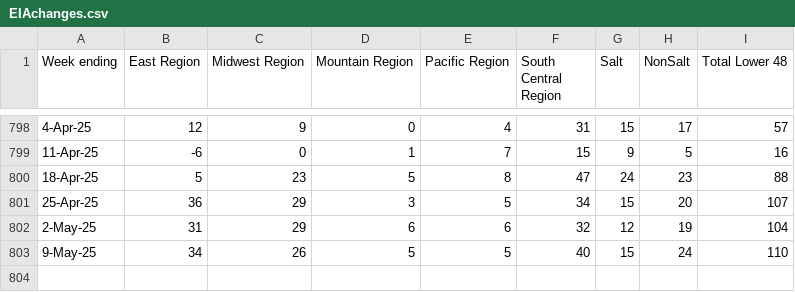
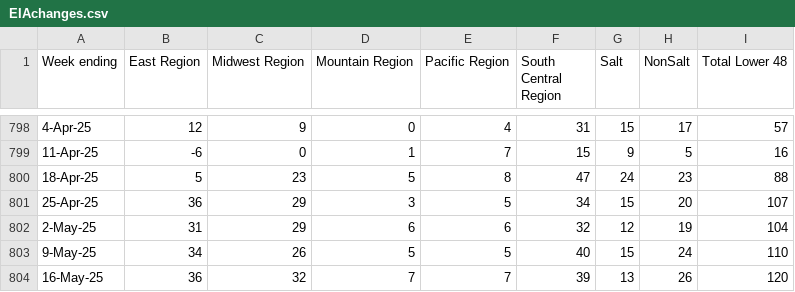
Before and after one commit to G-OMalley/GOSummer25, a CSV file: INFO/EIAchanges.csv, drawn as a sheet; only a part is shown, gaps mark what is left out; the diff names each change by its address in the sheet, - before the commit and + after, or states it on an @@ line.

```diff
--- a/INFO/EIAchanges.csv
+++ b/INFO/EIAchanges.csv
+row 804: 16-May-25 | 36 | 32 | 7 | 7 | 39 | 13 | 26 | 120
```
Also changed, not shown: INFO/EIAtotals.csv, 13 other files.
